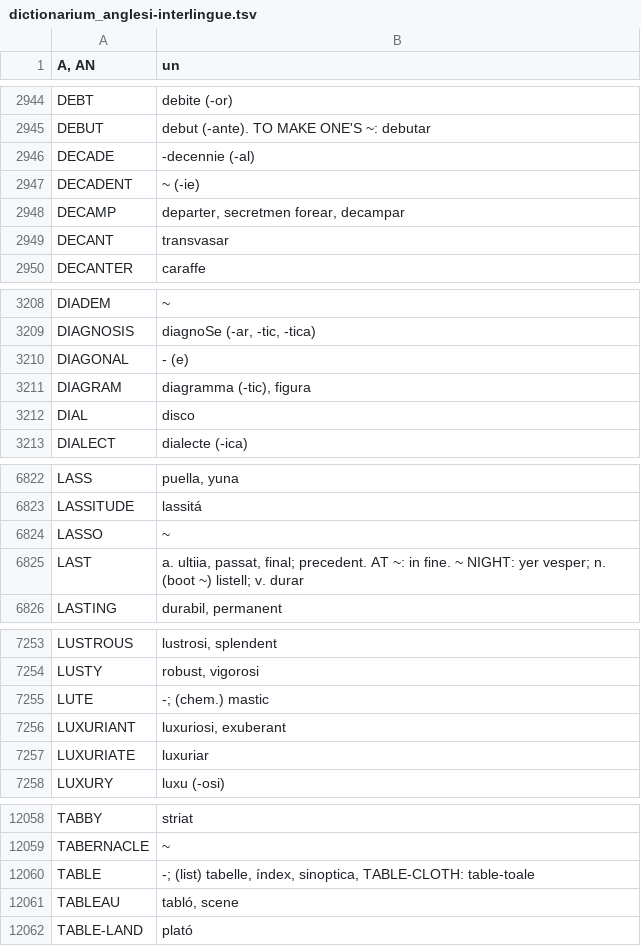
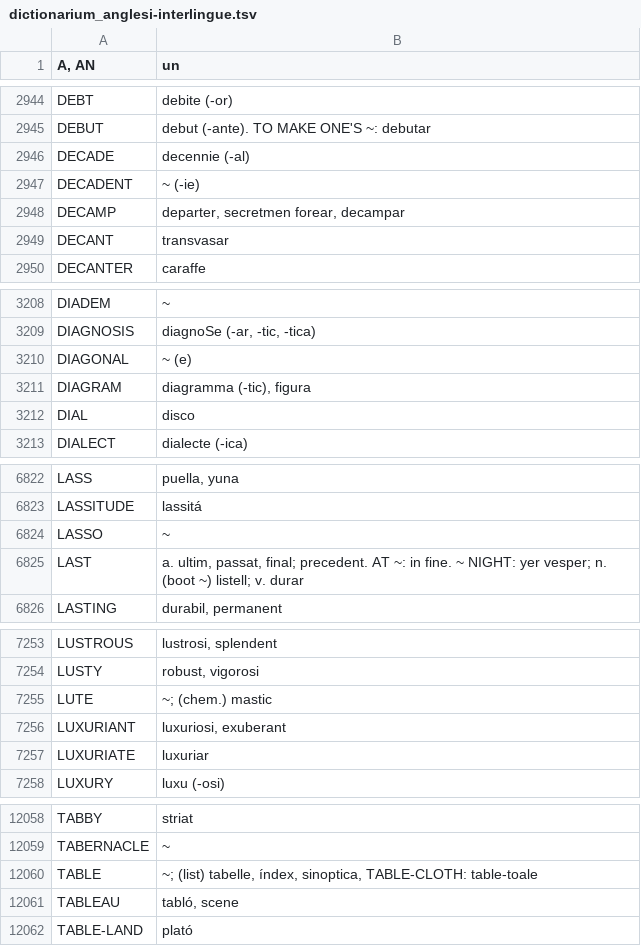
Before and after one commit to ne-alinome/english-interlingue-dictionary, a TSV file: src/dictionarium_anglesi-interlingue.tsv, drawn as a sheet; only a part is shown, gaps mark what is left out; the diff covers the shown part only.

Commit message:
Fix typos in the original data
FossilOrigin-Name: 3529cf332db5a88478688b843974eedadbdea2cd42fa0bbd5df816b297402fb7

```diff
--- a/src/dictionarium_anglesi-interlingue.tsv
+++ b/src/dictionarium_anglesi-interlingue.tsv
@@ -2945,3 +2945,3 @@ DEBT	debite (-or)
 DEBUT	debut (-ante). TO MAKE ONE'S ~: debutar
-DECADE	-decennie (-al)
+DECADE	decennie (-al)
 DECADENT	~ (-ie)
@@ -3209,3 +3209,3 @@ DIADEM	~
 DIAGNOSIS	diagnoSe (-ar, -tic, -tica)
-DIAGONAL	- (e)
+DIAGONAL	~ (e)
 DIAGRAM	diagramma (-tic), figura
@@ -6824,3 +6824,3 @@ LASSITUDE	lassitá
 LASSO	~
-LAST	a. ultiia, passat, final; precedent. AT ~: in fine. ~ NIGHT: yer vesper; n. (boot ~) listell; v. durar
+LAST	a. ultim, passat, final; precedent. AT ~: in fine. ~ NIGHT: yer vesper; n. (boot ~) listell; v. durar
 LASTING	durabil, permanent
@@ -7254,3 +7254,3 @@ LUSTROUS	lustrosi, splendent
 LUSTY	robust, vigorosi
-LUTE	-; (chem.) mastic
+LUTE	~; (chem.) mastic
 LUXURIANT	luxuriosi, exuberant
@@ -12059,3 +12059,3 @@ TABBY	striat
 TABERNACLE	~
-TABLE	-; (list) tabelle, índex, sinoptica, TABLE-CLOTH: table-toale
+TABLE	~; (list) tabelle, índex, sinoptica, TABLE-CLOTH: table-toale
 TABLEAU	tabló, scene
```
Also changed, not shown: 3 edited cells elsewhere in this file.
